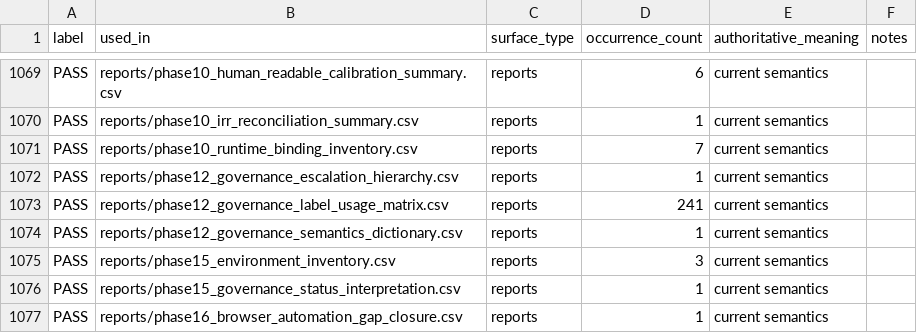
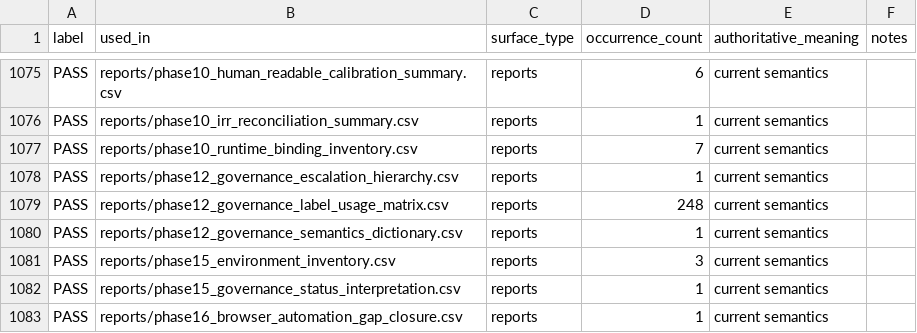
Before and after one commit to xofisamba/Finco1, a CSV file: reports/phase12_governance_label_usage_matrix.csv, drawn as a sheet; only a part is shown, gaps mark what is left out; the diff covers the shown part only.

```diff
--- a/reports/phase12_governance_label_usage_matrix.csv
+++ b/reports/phase12_governance_label_usage_matrix.csv
@@ -1072,3 +1078,3 @@ PASS,reports/phase10_runtime_binding_inventory.csv,reports,7,current semantics,
 PASS,reports/phase12_governance_escalation_hierarchy.csv,reports,1,current semantics,
-PASS,reports/phase12_governance_label_usage_matrix.csv,reports,241,current semantics,
+PASS,reports/phase12_governance_label_usage_matrix.csv,reports,248,current semantics,
 PASS,reports/phase12_governance_semantics_dictionary.csv,reports,1,current semantics,
```
Also changed, not shown: 8 added rows and 1 edited cell elsewhere in this file, reports/phase10_calibration_gap_register.csv, reports/phase10_calibration_reconciliation_summary.csv, 4 other files.
